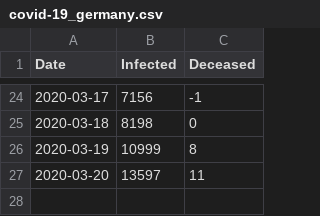
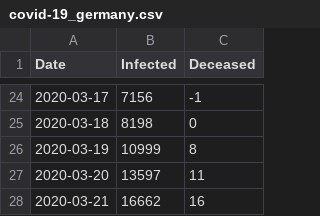
Before and after one commit to schorschie/schorschie.github.io, a CSV file: covid-19_germany.csv, drawn as a sheet; only a part is shown, gaps mark what is left out.

```diff
--- a/covid-19_germany.csv
+++ b/covid-19_germany.csv
@@ -27 +27,2 @@ Date,Infected,Deceased
 "2020-03-20", 13597, 11
+"2020-03-21", 16662, 16
```
Also changed, not shown: 3 other files.
